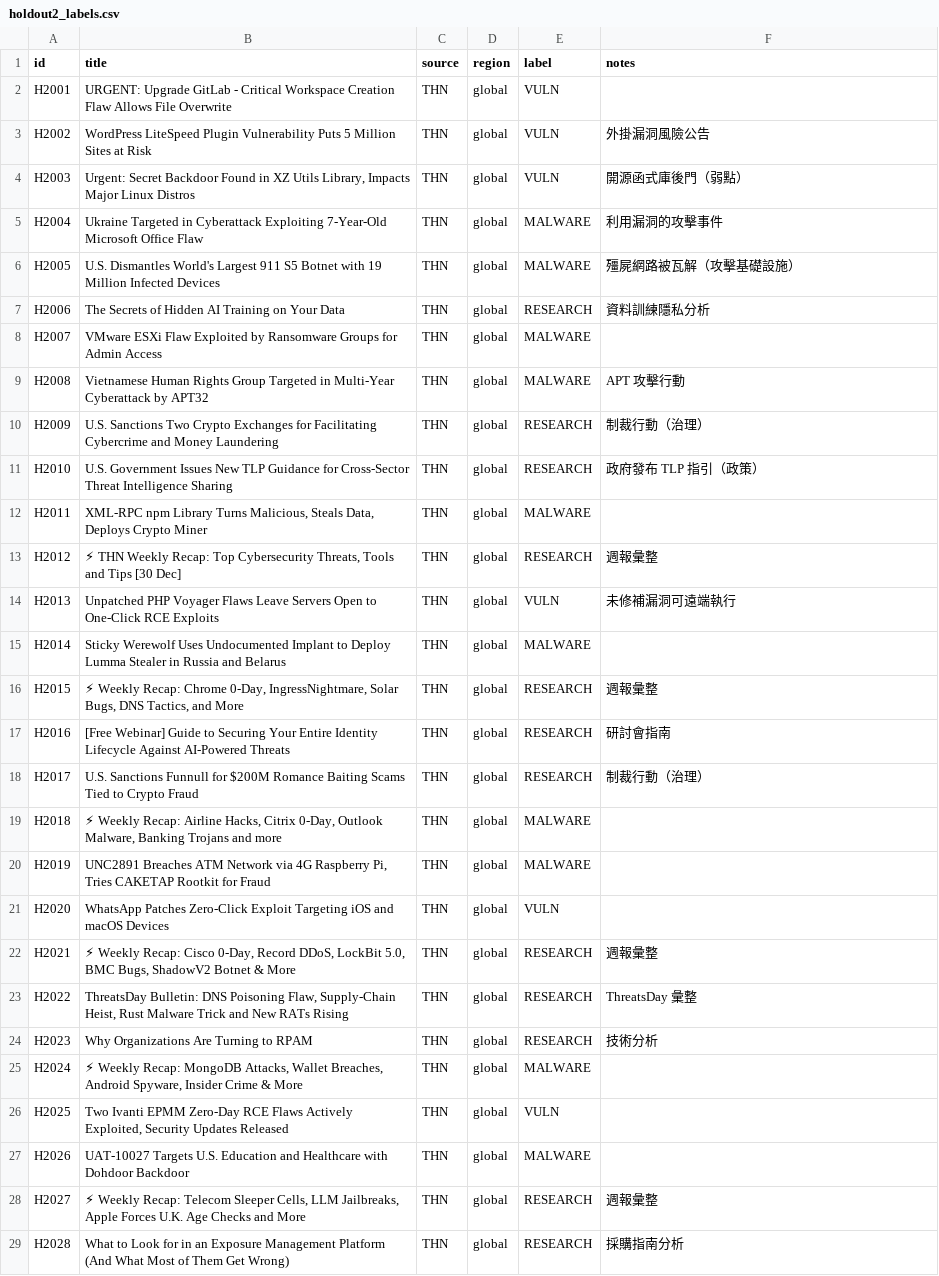
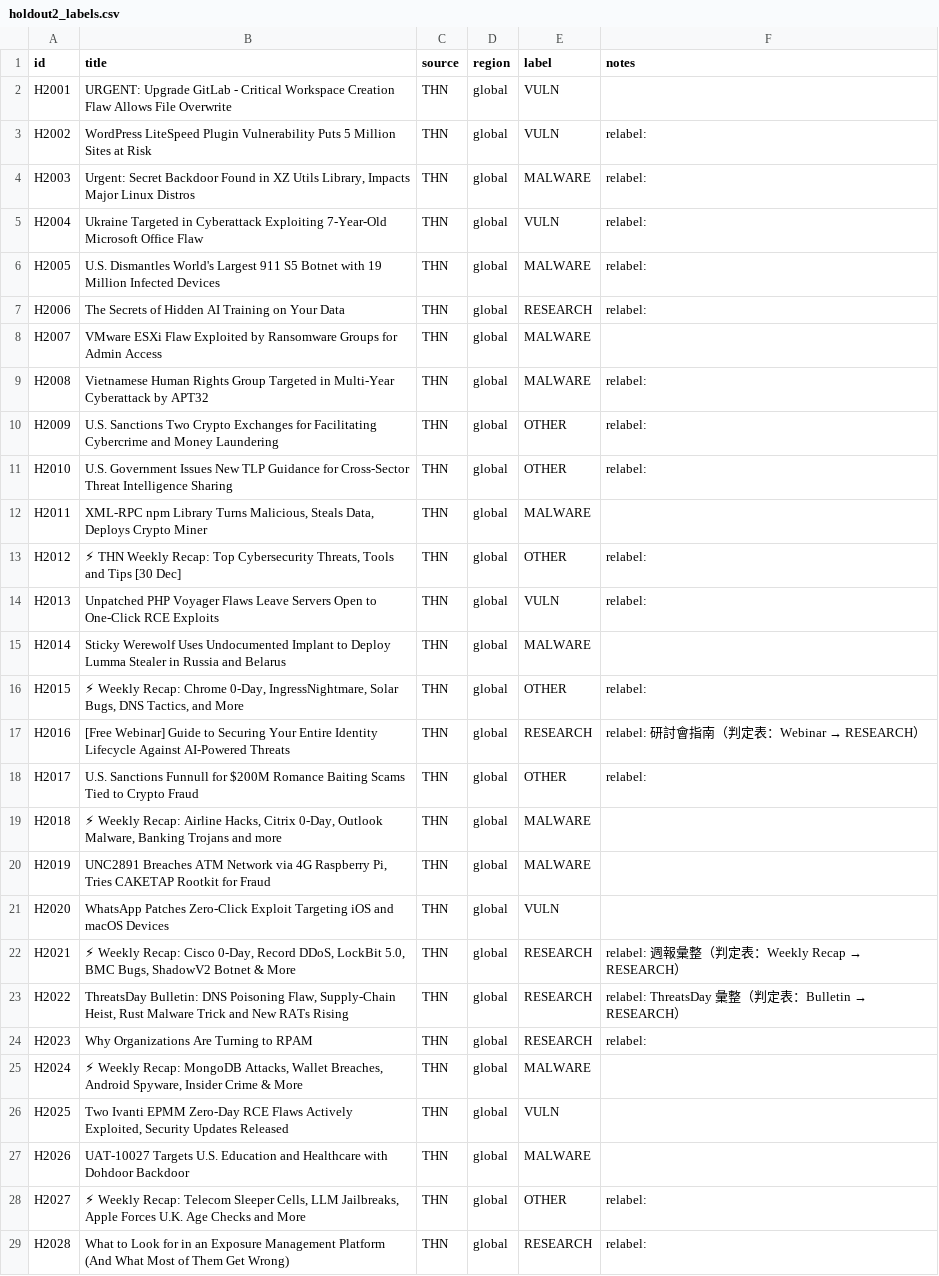
Before and after one commit to cs2dpo-cmyk/CTI-platform, a CSV file: data/holdout2_labels.csv, drawn as a sheet; only a part is shown; the diff covers the shown part only.

```diff
--- a/data/holdout2_labels.csv
+++ b/data/holdout2_labels.csv
@@ -2,18 +2,18 @@ id,title,source,region,label,notes
 H2001,URGENT: Upgrade GitLab - Critical Workspace Creation Flaw Allows File Overwrite,THN,global,VULN,
-H2002,WordPress LiteSpeed Plugin Vulnerability Puts 5 Million Sites at Risk,THN,global,VULN,外掛漏洞風險公告
-H2003,"Urgent: Secret Backdoor Found in XZ Utils Library, Impacts Major Linux Distros",THN,global,VULN,開源函式庫後門（弱點）
-H2004,Ukraine Targeted in Cyberattack Exploiting 7-Year-Old Microsoft Office Flaw,THN,global,MALWARE,利用漏洞的攻擊事件
-H2005,U.S. Dismantles World's Largest 911 S5 Botnet with 19 Million Infected Devices,THN,global,MALWARE,殭屍網路被瓦解（攻擊基礎設施）
-H2006,The Secrets of Hidden AI Training on Your Data,THN,global,RESEARCH,資料訓練隱私分析
+H2002,WordPress LiteSpeed Plugin Vulnerability Puts 5 Million Sites at Risk,THN,global,VULN,relabel:
+H2003,"Urgent: Secret Backdoor Found in XZ Utils Library, Impacts Major Linux Distros",THN,global,MALWARE,relabel:
+H2004,Ukraine Targeted in Cyberattack Exploiting 7-Year-Old Microsoft Office Flaw,THN,global,VULN,relabel:
+H2005,U.S. Dismantles World's Largest 911 S5 Botnet with 19 Million Infected Devices,THN,global,MALWARE,relabel:
+H2006,The Secrets of Hidden AI Training on Your Data,THN,global,RESEARCH,relabel:
 H2007,VMware ESXi Flaw Exploited by Ransomware Groups for Admin Access,THN,global,MALWARE,
-H2008,Vietnamese Human Rights Group Targeted in Multi-Year Cyberattack by APT32,THN,global,MALWARE,APT 攻擊行動
-H2009,U.S. Sanctions Two Crypto Exchanges for Facilitating Cybercrime and Money Laundering,THN,global,RESEARCH,制裁行動（治理）
-H2010,U.S. Government Issues New TLP Guidance for Cross-Sector Threat Intelligence Sharing,THN,global,RESEARCH,政府發布 TLP 指引（政策）
+H2008,Vietnamese Human Rights Group Targeted in Multi-Year Cyberattack by APT32,THN,global,MALWARE,relabel:
+H2009,U.S. Sanctions Two Crypto Exchanges for Facilitating Cybercrime and Money Laundering,THN,global,OTHER,relabel:
+H2010,U.S. Government Issues New TLP Guidance for Cross-Sector Threat Intelligence Sharing,THN,global,OTHER,relabel:
 H2011,"XML-RPC npm Library Turns Malicious, Steals Data, Deploys Crypto Miner",THN,global,MALWARE,
-H2012,"⚡ THN Weekly Recap: Top Cybersecurity Threats, Tools and Tips [30 Dec]",THN,global,RESEARCH,週報彙整
-H2013,Unpatched PHP Voyager Flaws Leave Servers Open to One-Click RCE Exploits,THN,global,VULN,未修補漏洞可遠端執行
+H2012,"⚡ THN Weekly Recap: Top Cybersecurity Threats, Tools and Tips [30 Dec]",THN,global,OTHER,relabel:
+H2013,Unpatched PHP Voyager Flaws Leave Servers Open to One-Click RCE Exploits,THN,global,VULN,relabel:
 H2014,Sticky Werewolf Uses Undocumented Implant to Deploy Lumma Stealer in Russia and Belarus,THN,global,MALWARE,
-H2015,"⚡ Weekly Recap: Chrome 0-Day, IngressNightmare, Solar Bugs, DNS Tactics, and More",THN,global,RESEARCH,週報彙整
-H2016,[Free Webinar] Guide to Securing Your Entire Identity Lifecycle Against AI-Powered Threats,THN,global,RESEARCH,研討會指南
-H2017,U.S. Sanctions Funnull for $200M Romance Baiting Scams Tied to Crypto Fraud,THN,global,RESEARCH,制裁行動（治理）
+H2015,"⚡ Weekly Recap: Chrome 0-Day, IngressNightmare, Solar Bugs, DNS Tactics, and More",THN,global,OTHER,relabel:
+H2016,[Free Webinar] Guide to Securing Your Entire Identity Lifecycle Against AI-Powered Threats,THN,global,RESEARCH,relabel: 研討會指南（判定表：Webinar → RESEARCH）
+H2017,U.S. Sanctions Funnull for $200M Romance Baiting Scams Tied to Crypto Fraud,THN,global,OTHER,relabel:
 H2018,"⚡ Weekly Recap: Airline Hacks, Citrix 0-Day, Outlook Malware, Banking Trojans and more",THN,global,MALWARE,
@@ -21,5 +21,5 @@ H2019,"UNC2891 Breaches ATM Network via 4G Raspberry Pi, Tries CAKETAP Rootkit f
 H2020,WhatsApp Patches Zero-Click Exploit Targeting iOS and macOS Devices,THN,global,VULN,
-H2021,"⚡ Weekly Recap: Cisco 0-Day, Record DDoS, LockBit 5.0, BMC Bugs, ShadowV2 Botnet & More",THN,global,RESEARCH,週報彙整
-H2022,"ThreatsDay Bulletin: DNS Poisoning Flaw, Supply-Chain Heist, Rust Malware Trick and New RATs Rising",THN,global,RESEARCH,ThreatsDay 彙整
-H2023,Why Organizations Are Turning to RPAM,THN,global,RESEARCH,技術分析
+H2021,"⚡ Weekly Recap: Cisco 0-Day, Record DDoS, LockBit 5.0, BMC Bugs, ShadowV2 Botnet & More",THN,global,RESEARCH,relabel: 週報彙整（判定表：Weekly Recap → RESEARCH）
+H2022,"ThreatsDay Bulletin: DNS Poisoning Flaw, Supply-Chain Heist, Rust Malware Trick and New RATs Rising",THN,global,RESEARCH,relabel: ThreatsDay 彙整（判定表：Bulletin → RESEARCH）
+H2023,Why Organizations Are Turning to RPAM,THN,global,RESEARCH,relabel:
 H2024,"⚡ Weekly Recap: MongoDB Attacks, Wallet Breaches, Android Spyware, Insider Crime & More",THN,global,MALWARE,
@@ -27,3 +27,3 @@ H2025,"Two Ivanti EPMM Zero-Day RCE Flaws Actively Exploited, Security Updates R
 H2026,UAT-10027 Targets U.S. Education and Healthcare with Dohdoor Backdoor,THN,global,MALWARE,
-H2027,"⚡ Weekly Recap: Telecom Sleeper Cells, LLM Jailbreaks, Apple Forces U.K. Age Checks and More",THN,global,RESEARCH,週報彙整
-H2028,What to Look for in an Exposure Management Platform (And What Most of Them Get Wrong),THN,global,RESEARCH,採購指南分析
+H2027,"⚡ Weekly Recap: Telecom Sleeper Cells, LLM Jailbreaks, Apple Forces U.K. Age Checks and More",THN,global,OTHER,relabel:
+H2028,What to Look for in an Exposure Management Platform (And What Most of Them Get Wrong),THN,global,RESEARCH,relabel:
```
Also changed, not shown: 49 edited cells elsewhere in this file, data/relabel2_labels.csv, data/relabel2_labels_b.csv, 7 other files.
